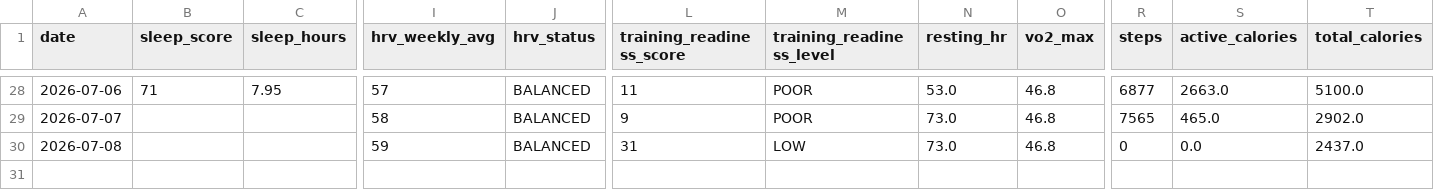
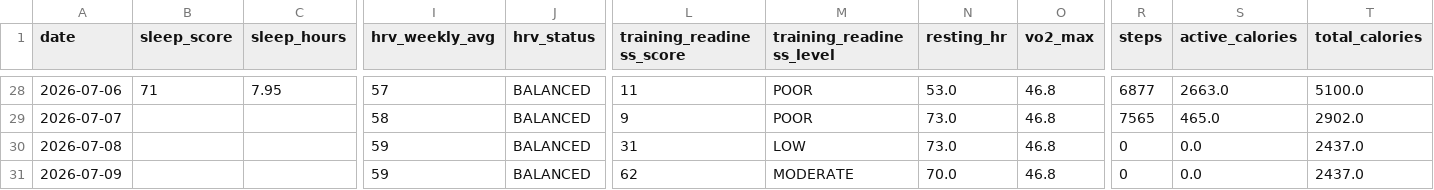
Before and after one commit to juliuskvx/julius-health, a CSV file: data/history.csv, drawn as a sheet; only a part is shown, gaps mark what is left out; rows hold the shown columns only; the diff names each change by its address in the sheet, - before the commit and + after, or states it on an @@ line.

Commit message:
History update 2026-07-09

```diff
--- a/data/history.csv
+++ b/data/history.csv
+row 31: 2026-07-09 |  |  | 59 | BALANCED | 62 | MODERATE | 70.0 | 46.8 | 0 | 0.0 | 2437.0
```
